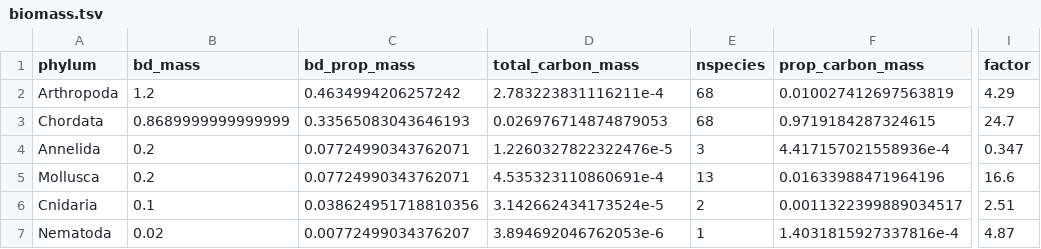
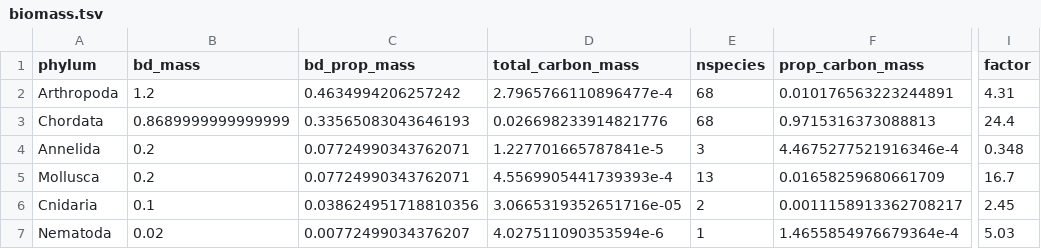
Before and after one commit to vsbuffalo/paradox_variation, a TSV file: data/biomass.tsv, drawn as a sheet; only a part is shown, gaps mark what is left out; the diff names each change by its address in the sheet, - before the commit and + after, or states it on an @@ line.

```diff
--- a/data/biomass.tsv
+++ b/data/biomass.tsv
-D2 (total_carbon_mass): 2.783223831116211e-4
+D2 (total_carbon_mass): 2.7965766110896477e-4
-F2 (prop_carbon_mass): 0.010027412697563819
+F2 (prop_carbon_mass): 0.010176563223244891
-I2 (factor): 4.29
+I2 (factor): 4.31
-D3 (total_carbon_mass): 0.026976714874879053
+D3 (total_carbon_mass): 0.026698233914821776
-F3 (prop_carbon_mass): 0.9719184287324615
+F3 (prop_carbon_mass): 0.9715316373088813
-I3 (factor): 24.7
+I3 (factor): 24.4
-D4 (total_carbon_mass): 1.2260327822322476e-5
+D4 (total_carbon_mass): 1.227701665787841e-5
-F4 (prop_carbon_mass): 4.417157021558936e-4
+F4 (prop_carbon_mass): 4.4675277521916346e-4
-I4 (factor): 0.347
+I4 (factor): 0.348
-D5 (total_carbon_mass): 4.535323110860691e-4
+D5 (total_carbon_mass): 4.5569905441739393e-4
-F5 (prop_carbon_mass): 0.01633988471964196
+F5 (prop_carbon_mass): 0.01658259680661709
-I5 (factor): 16.6
+I5 (factor): 16.7
-D6 (total_carbon_mass): 3.142662434173524e-5
+D6 (total_carbon_mass): 3.0665319352651716e-05
-F6 (prop_carbon_mass): 0.0011322399889034517
+F6 (prop_carbon_mass): 0.0011158913362708217
-I6 (factor): 2.51
+I6 (factor): 2.45
-D7 (total_carbon_mass): 3.894692046762053e-6
+D7 (total_carbon_mass): 4.027511090353594e-6
-F7 (prop_carbon_mass): 1.4031815927337816e-4
+F7 (prop_carbon_mass): 1.4655854976679364e-4
-I7 (factor): 4.87
+I7 (factor): 5.03
```
Also changed, not shown: data/combined_data.tsv, 12 other files.
